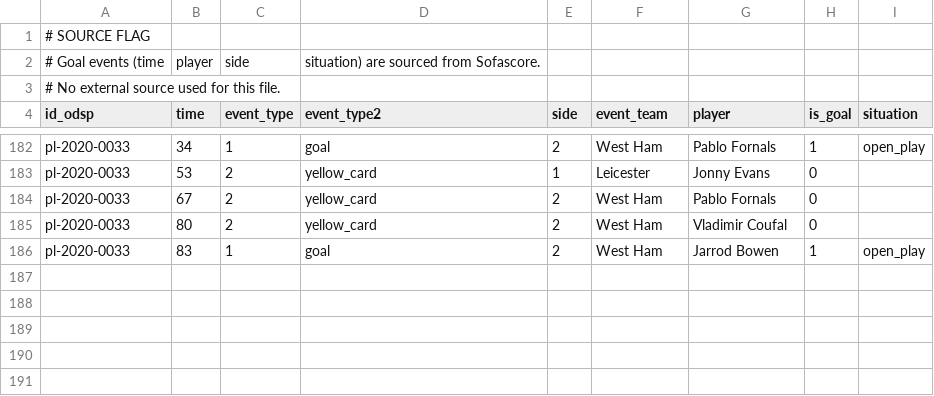
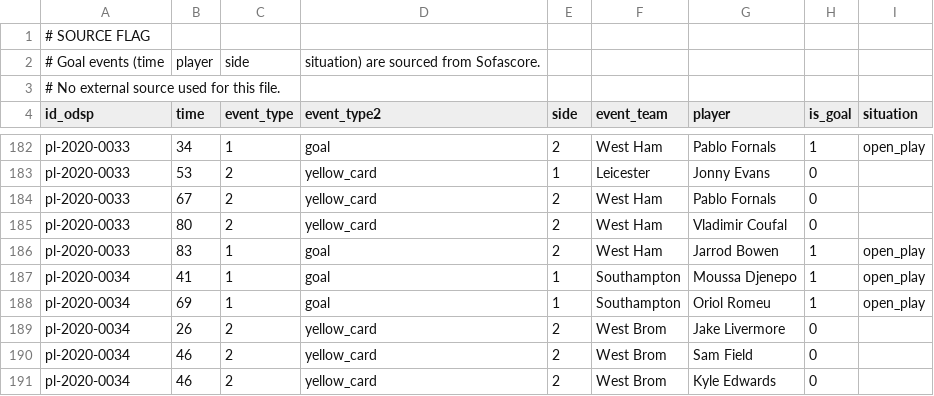
Before and after one commit to ReverseMomentum/TurnaroundIQ, a CSV file: stats/prem_events.csv, drawn as a sheet; only a part is shown, gaps mark what is left out; the diff names each change by its address in the sheet, - before the commit and + after, or states it on an @@ line.

Commit message:
Add Southampton v West Brom events (2020-10-04)

```diff
--- a/stats/prem_events.csv
+++ b/stats/prem_events.csv
+row 187: pl-2020-0034 | 41 | 1 | goal | 1 | Southampton | Moussa Djenepo | 1 | open_play
+row 188: pl-2020-0034 | 69 | 1 | goal | 1 | Southampton | Oriol Romeu | 1 | open_play
+row 189: pl-2020-0034 | 26 | 2 | yellow_card | 2 | West Brom | Jake Livermore | 0
+row 190: pl-2020-0034 | 46 | 2 | yellow_card | 2 | West Brom | Sam Field | 0
+row 191: pl-2020-0034 | 46 | 2 | yellow_card | 2 | West Brom | Kyle Edwards | 0
```
